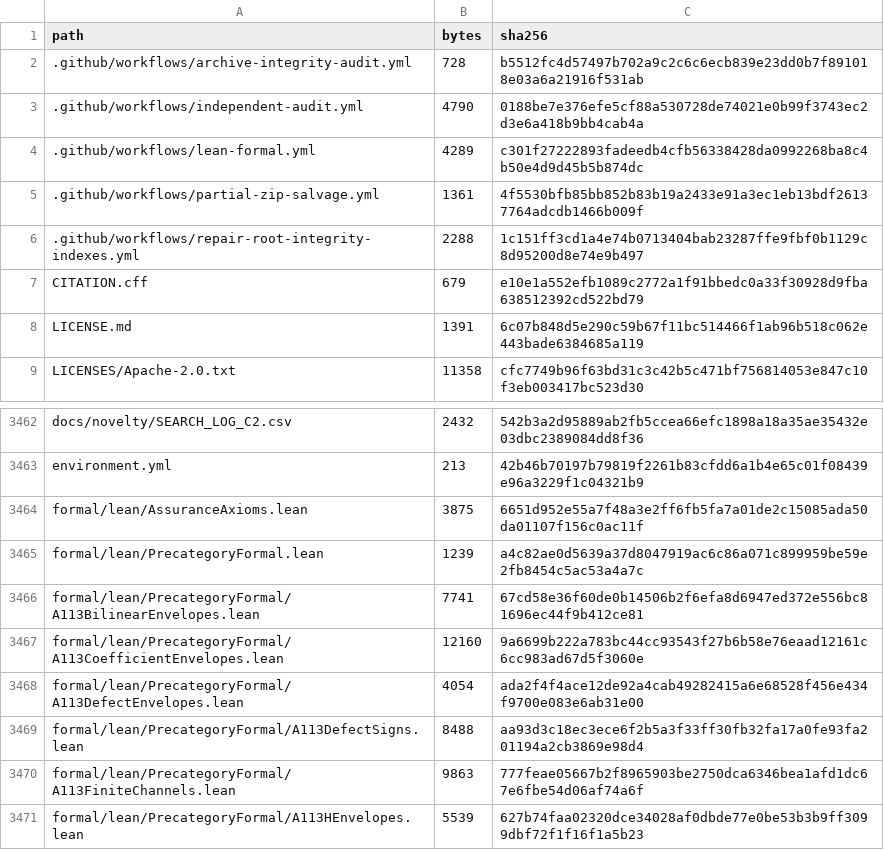
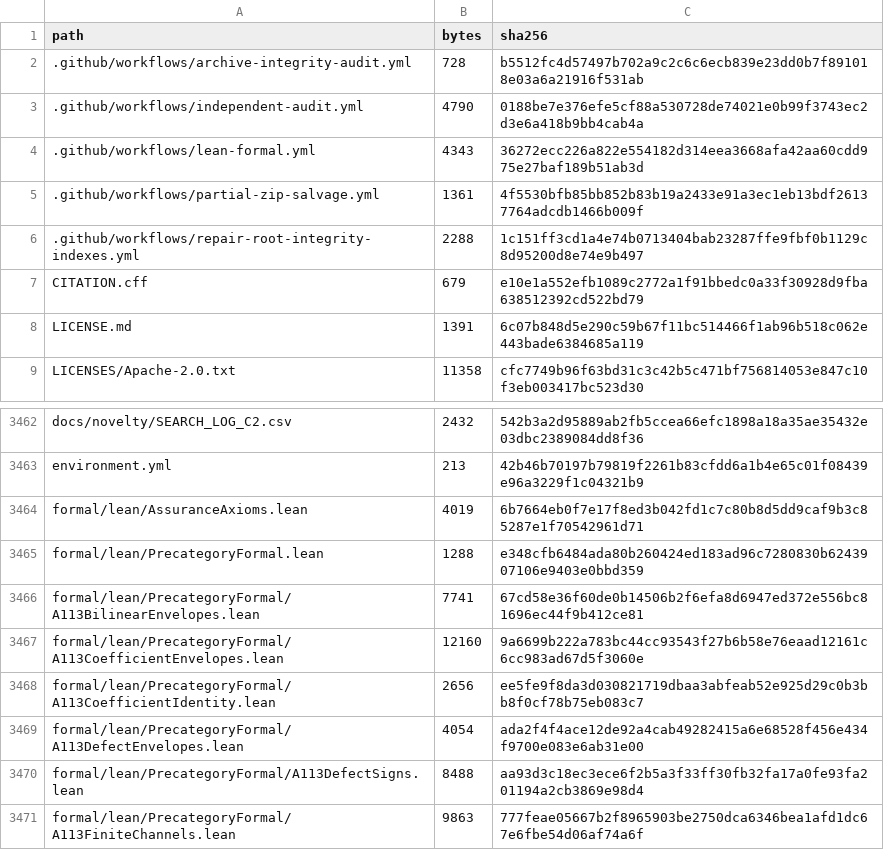
Before and after one commit to DevHabito/precategorical-modal-field-framework, a CSV file: MANIFEST.csv, drawn as a sheet; only a part is shown, gaps mark what is left out; the shorter side is filled out with more unchanged rows.

```diff
--- a/MANIFEST.csv
+++ b/MANIFEST.csv
@@ -3,3 +3,3 @@ path,bytes,sha256
 .github/workflows/independent-audit.yml,4790,0188be7e376efe5cf88a530728de74021e0b99f3743ec2d3e6a418b9bb4cab4a
-.github/workflows/lean-formal.yml,4289,c301f27222893fadeedb4cfb56338428da0992268ba8c4b50e4d9d45b5b874dc
+.github/workflows/lean-formal.yml,4343,36272ecc226a822e554182d314eea3668afa42aa60cdd975e27baf189b51ab3d
 .github/workflows/partial-zip-salvage.yml,1361,4f5530bfb85bb852b83b19a2433e91a3ec1eb13bdf26137764adcdb1466b009f
@@ -3463,6 +3463,7 @@ docs/novelty/SEARCH_LOG_C2.csv,2432,542b3a2d95889ab2fb5ccea66efc1898a18a35ae3543
 environment.yml,213,42b46b70197b79819f2261b83cfdd6a1b4e65c01f08439e96a3229f1c04321b9
-formal/lean/AssuranceAxioms.lean,3875,6651d952e55a7f48a3e2ff6fb5fa7a01de2c15085ada50da01107f156c0ac11f
-formal/lean/PrecategoryFormal.lean,1239,a4c82ae0d5639a37d8047919ac6c86a071c899959be59e2fb8454c5ac53a4a7c
+formal/lean/AssuranceAxioms.lean,4019,6b7664eb0f7e17f8ed3b042fd1c7c80b8d5dd9caf9b3c85287e1f70542961d71
+formal/lean/PrecategoryFormal.lean,1288,e348cfb6484ada80b260424ed183ad96c7280830b6243907106e9403e0bbd359
 formal/lean/PrecategoryFormal/A113BilinearEnvelopes.lean,7741,67cd58e36f60de0b14506b2f6efa8d6947ed372e556bc81696ec44f9b412ce81
 formal/lean/PrecategoryFormal/A113CoefficientEnvelopes.lean,12160,9a6699b222a783bc44cc93543f27b6b58e76eaad12161c6cc983ad67d5f3060e
+formal/lean/PrecategoryFormal/A113CoefficientIdentity.lean,2656,ee5fe9f8da3d030821719dbaa3abfeab52e925d29c0b3bb8f0cf78b75eb083c7
 formal/lean/PrecategoryFormal/A113DefectEnvelopes.lean,4054,ada2f4f4ace12de92a4cab49282415a6e68528f456e434f9700e083e6ab31e00
```
Also changed, not shown: 1 other file.
